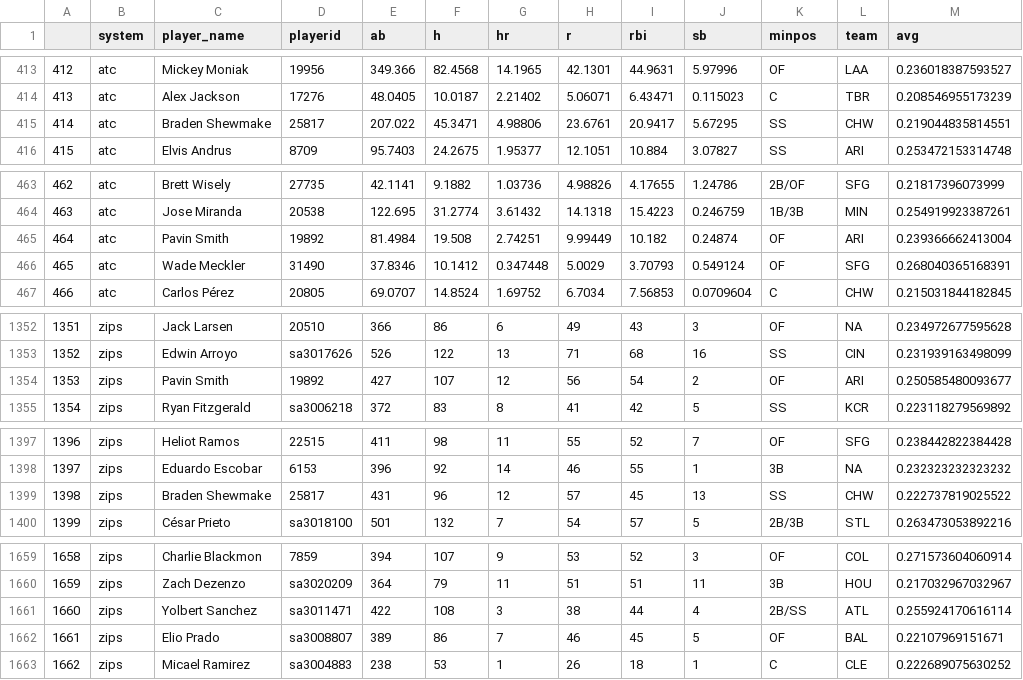
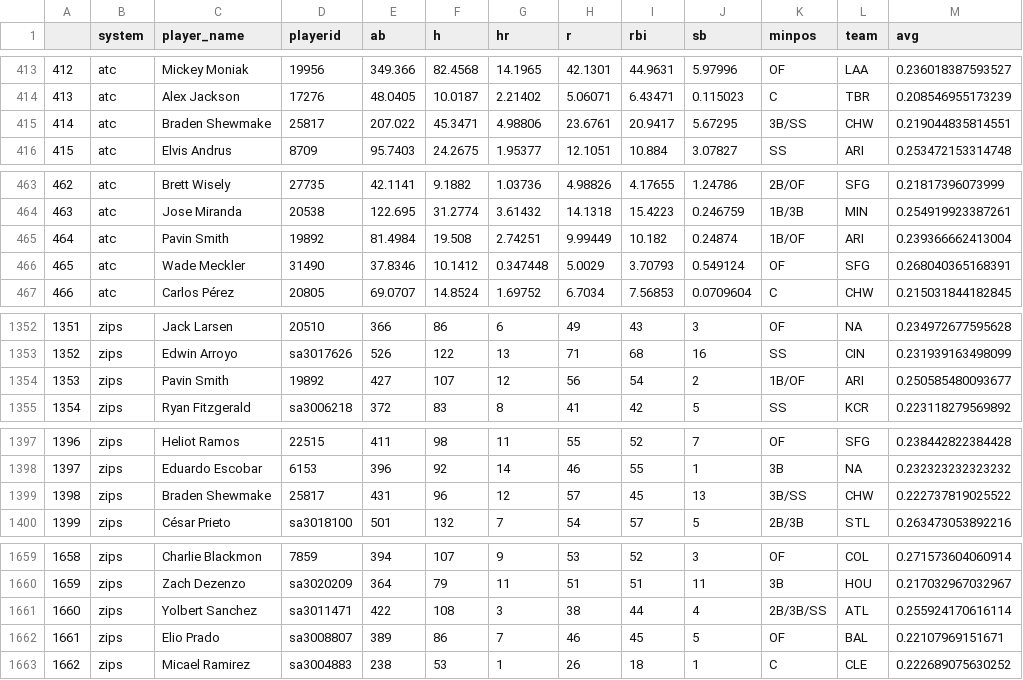
Before and after one commit to SamuelLachance/Betting, a CSV file: ottoneu/hitters_df.csv, drawn as a sheet; only a part is shown, gaps mark what is left out; the diff covers the shown part only.

```diff
--- a/ottoneu/hitters_df.csv
+++ b/ottoneu/hitters_df.csv
@@ -414,3 +414,3 @@
 "413","atc","Alex Jackson","17276",48.0405,10.0187,2.21402,5.06071,6.43471,0.115023,"C","TBR",0.208546955173239
-"414","atc","Braden Shewmake","25817",207.022,45.3471,4.98806,23.6761,20.9417,5.67295,"SS","CHW",0.219044835814551
+"414","atc","Braden Shewmake","25817",207.022,45.3471,4.98806,23.6761,20.9417,5.67295,"3B/SS","CHW",0.219044835814551
 "415","atc","Elvis Andrus","8709",95.7403,24.2675,1.95377,12.1051,10.884,3.07827,"SS","ARI",0.253472153314748
@@ -464,3 +464,3 @@
 "463","atc","Jose Miranda","20538",122.695,31.2774,3.61432,14.1318,15.4223,0.246759,"1B/3B","MIN",0.254919923387261
-"464","atc","Pavin Smith","19892",81.4984,19.508,2.74251,9.99449,10.182,0.24874,"OF","ARI",0.239366662413004
+"464","atc","Pavin Smith","19892",81.4984,19.508,2.74251,9.99449,10.182,0.24874,"1B/OF","ARI",0.239366662413004
 "465","atc","Wade Meckler","31490",37.8346,10.1412,0.347448,5.0029,3.70793,0.549124,"OF","SFG",0.268040365168391
@@ -1353,3 +1353,3 @@
 "1352","zips","Edwin Arroyo","sa3017626",526,122,13,71,68,16,"SS","CIN",0.231939163498099
-"1353","zips","Pavin Smith","19892",427,107,12,56,54,2,"OF","ARI",0.250585480093677
+"1353","zips","Pavin Smith","19892",427,107,12,56,54,2,"1B/OF","ARI",0.250585480093677
 "1354","zips","Ryan Fitzgerald","sa3006218",372,83,8,41,42,5,"SS","KCR",0.223118279569892
@@ -1398,3 +1398,3 @@
 "1397","zips","Eduardo Escobar","6153",396,92,14,46,55,1,"3B",NA,0.232323232323232
-"1398","zips","Braden Shewmake","25817",431,96,12,57,45,13,"SS","CHW",0.222737819025522
+"1398","zips","Braden Shewmake","25817",431,96,12,57,45,13,"3B/SS","CHW",0.222737819025522
 "1399","zips","César Prieto","sa3018100",501,132,7,54,57,5,"2B/3B","STL",0.263473053892216
@@ -1660,3 +1660,3 @@
 "1659","zips","Zach Dezenzo","sa3020209",364,79,11,51,51,11,"3B","HOU",0.217032967032967
-"1660","zips","Yolbert Sanchez","sa3011471",422,108,3,38,44,4,"2B/SS","ATL",0.255924170616114
+"1660","zips","Yolbert Sanchez","sa3011471",422,108,3,38,44,4,"2B/3B/SS","ATL",0.255924170616114
 "1661","zips","Elio Prado","sa3008807",389,86,7,46,45,5,"OF","BAL",0.22107969151671
```
Also changed, not shown: 9 edited cells elsewhere in this file, ottoneu/all_hitters.csv, ottoneu/all_pitchers.csv, 4 other files.
